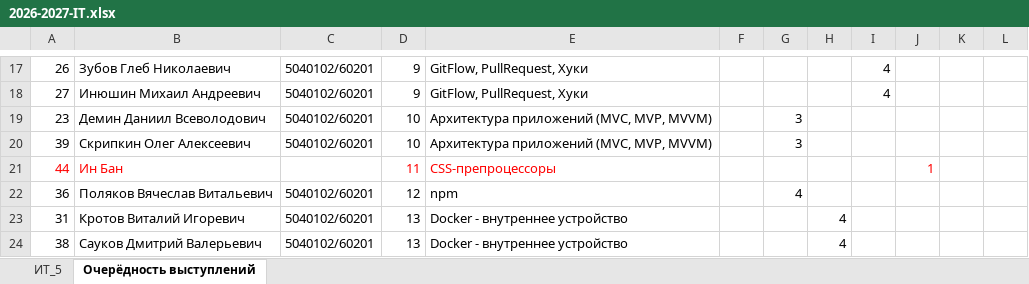
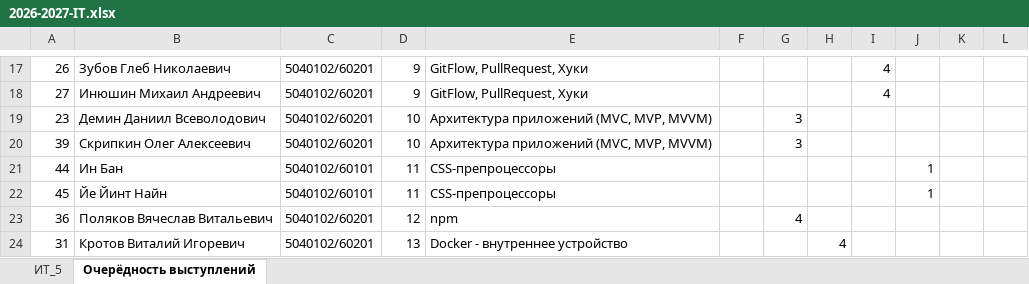
Before and after one commit to CH-ris-CH/it-2026, an Excel workbook: 2026-2027-IT.xlsx, sheet Очерёдность выступлений, drawn as a sheet; only a part is shown, gaps mark what is left out; the shorter side is filled out with more unchanged rows; values as stored, in another font and other column widths than the file's, no borders; the diff names each change by its address in the sheet, - before the commit and + after, or states it on an @@ line.

```diff
--- a/2026-2027-IT.xlsx (sheet Очерёдность выступлений)
+++ b/2026-2027-IT.xlsx (sheet Очерёдность выступлений)
-A21:B21 text colour: #FF0000
+A21:B21 text colour: black
-C21: (empty)
+C21: 5040102/60101
-D21:E21 text colour: #FF0000
+D21:E21 text colour: black
-J21 text colour: #FF0000
+J21 text colour: black
+row 22: 45 | Йе Йинт Найн | 5040102/60101 | 11 | CSS-препроцессоры |  |  |  |  | 1
```
Also changed, not shown: sheet ИТ_5.
